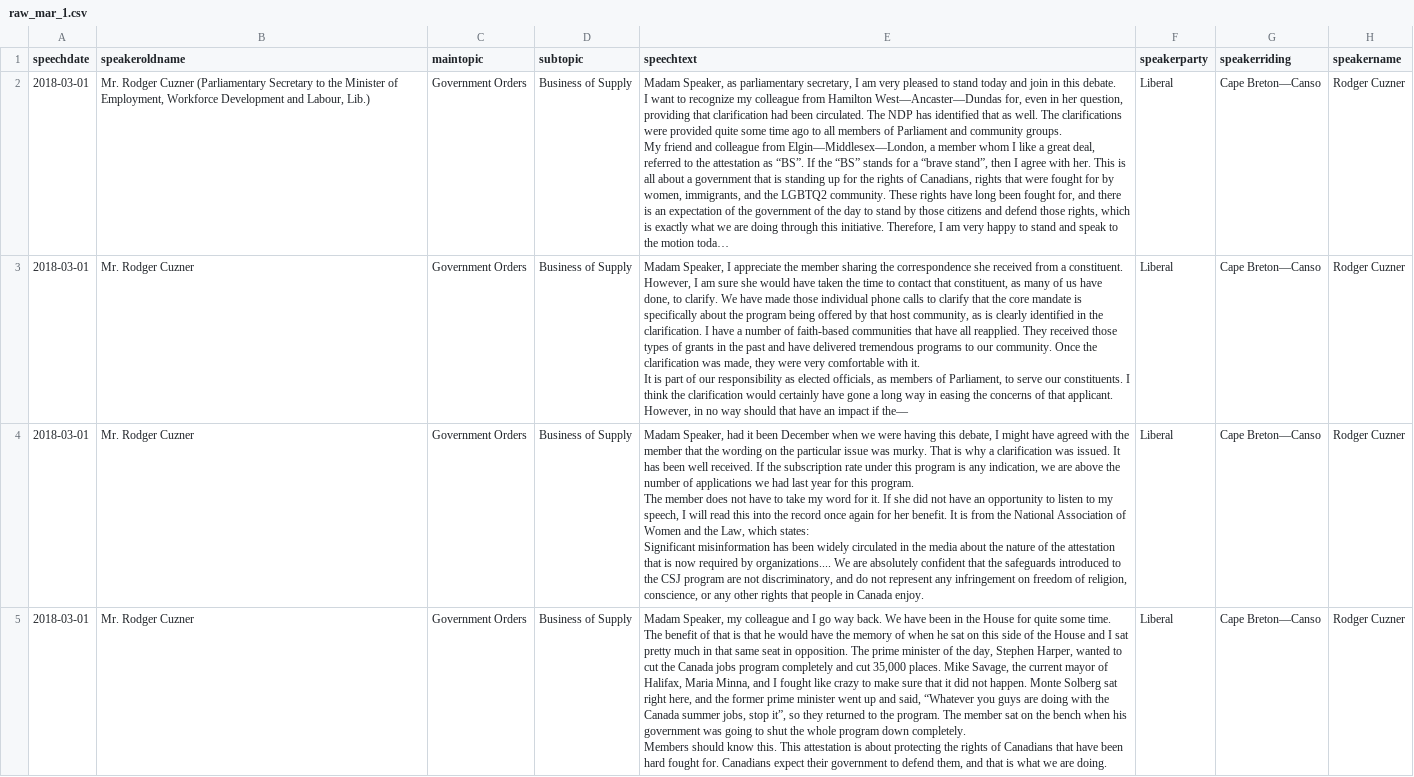
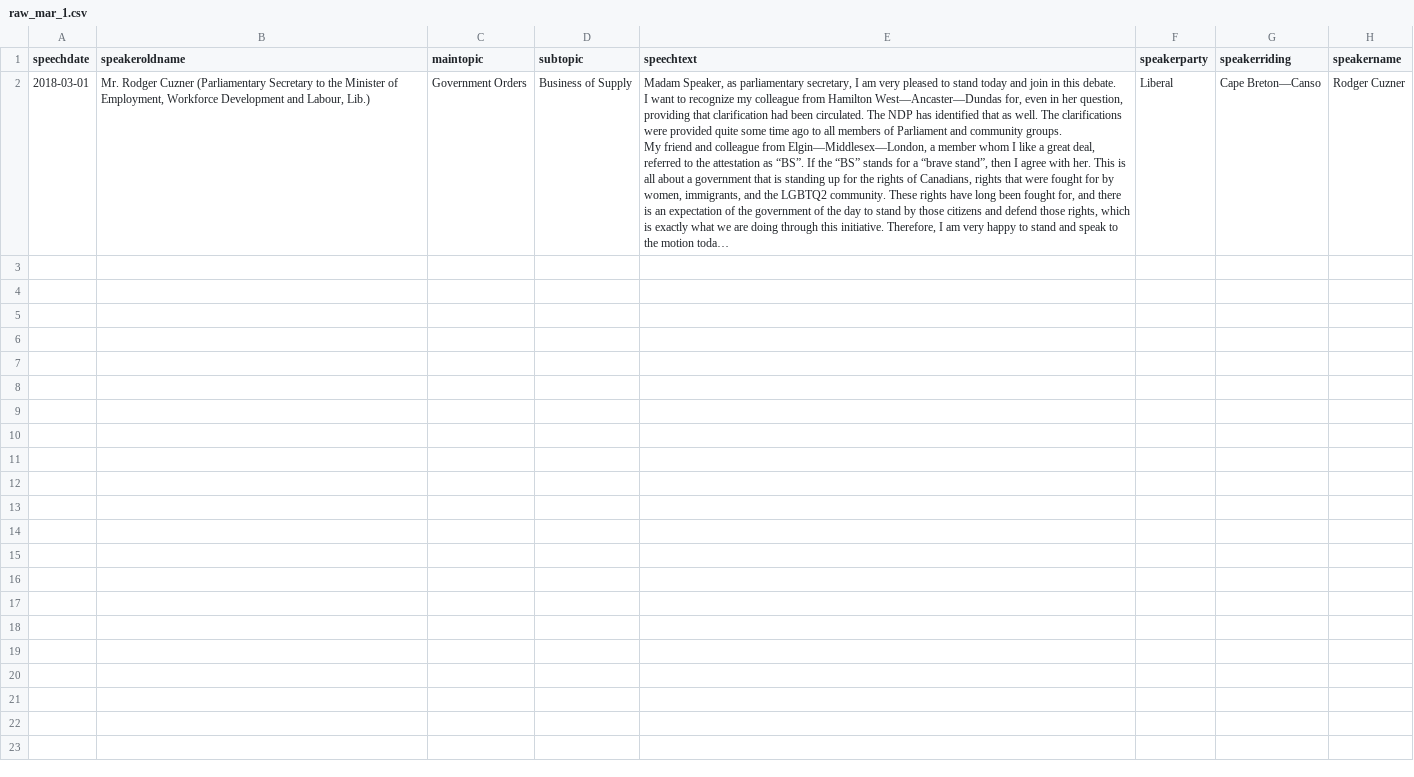
Before and after one commit to InessaDeAngelis/Bill_C65_Debate, a CSV file: Inputs/Data/raw_mar_1.csv, drawn as a sheet; only a part is shown; long unchanged cells end in …; ↵ is a line break in a cell; the diff covers the shown part only; the diff names each change by its address in the sheet, - before the commit and + after, or states it on an @@ line.

```diff
--- a/Inputs/Data/raw_mar_1.csv
+++ b/Inputs/Data/raw_mar_1.csv
-row 3: 2018-03-01 | Mr. Rodger Cuzner | Government Orders | Business of Supply | Madam Speaker, I appreciate the member sharing the correspondence she received from a constituent. However, I am sure she would have taken the time to contact that constituent, as many of us have done, to clarify. We have made those individual phone calls to clarify that the core mandate is specifically about the program being offered by that host community, as is clearly identified in the clarification. I have a number of faith-based communities that have all reapplied. They received those types of grants in the past and have delivered tremendous programs to our community. Once the clarification was made, they were very comfortable with it. ↵ It is part of our responsibility as elected officials, as members of Parliament, to serve our constituents. I think the clarification would certainly have gone a long way in easing the concerns of that applicant. However, in no way should that have an impact if the— | Liberal | Cape Breton—Canso | Rodger Cuzner
-row 4: 2018-03-01 | Mr. Rodger Cuzner | Government Orders | Business of Supply | Madam Speaker, had it been December when we were having this debate, I might have agreed with the member that the wording on the particular issue was murky. That is why a clarification was issued. It has been well received. If the subscription rate under this program is any indication, we are above the number of applications we had last year for this program. ↵ The member does not have to take my word for it. If she did not have an opportunity to listen to my speech, I will read this into the record once again for her benefit. It is from the National Association of Women and the Law, which states: ↵ Significant misinformation has been widely circulated in the media about the nature of the attestation that is now required by organizations.... We are absolutely confident that the safeguards introduced to the CSJ program are not discriminatory, and do not represent any infringement on freedom of religion, conscience, or any other rights that people in Canada enjoy. | Liberal | Cape Breton—Canso | Rodger Cuzner
-row 5: 2018-03-01 | Mr. Rodger Cuzner | Government Orders | Business of Supply | Madam Speaker, my colleague and I go way back. We have been in the House for quite some time. The benefit of that is that he would have the memory of when he sat on this side of the House and I sat pretty much in that same seat in opposition. The prime minister of the day, Stephen Harper, wanted to cut the Canada jobs program completely and cut 35,000 places. Mike Savage, the current mayor of Halifax, Maria Minna, and I fought like crazy to make sure that it did not happen. Monte Solberg sat right here, and the former prime minister went up and said, “Whatever you guys are doing with the Canada summer jobs, stop it”, so they returned to the program. The member sat on the bench when his government was going to shut the whole program down completely. ↵ Members should know this. This attestation is about protecting the rights of Canadians that have been hard fought for. Canadians expect their government to defend them, and that is what we are doing. | Liberal | Cape Breton—Canso | Rodger Cuzner
```
Also changed, not shown: 2 removed rows elsewhere in this file, Inputs/Data/raw_apr_26.csv, Inputs/Data/raw_feb_5.csv, 8 other files.
